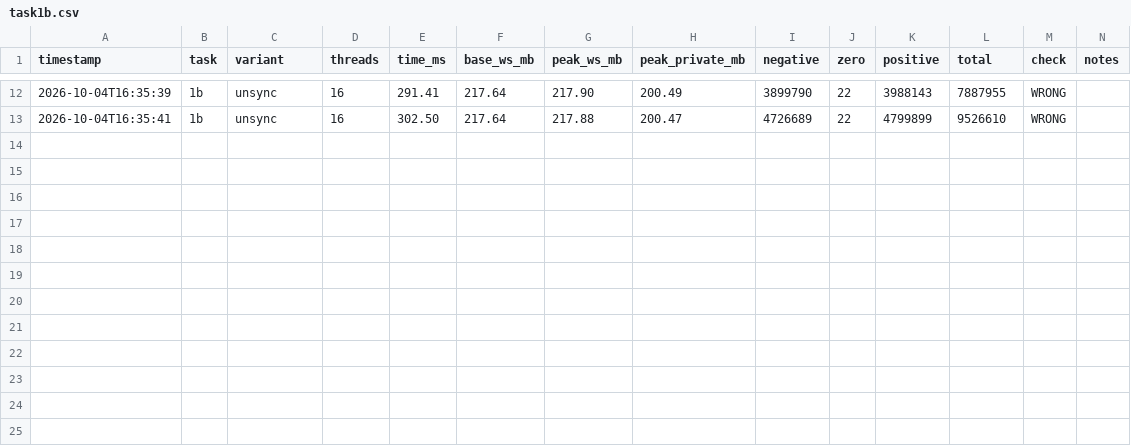
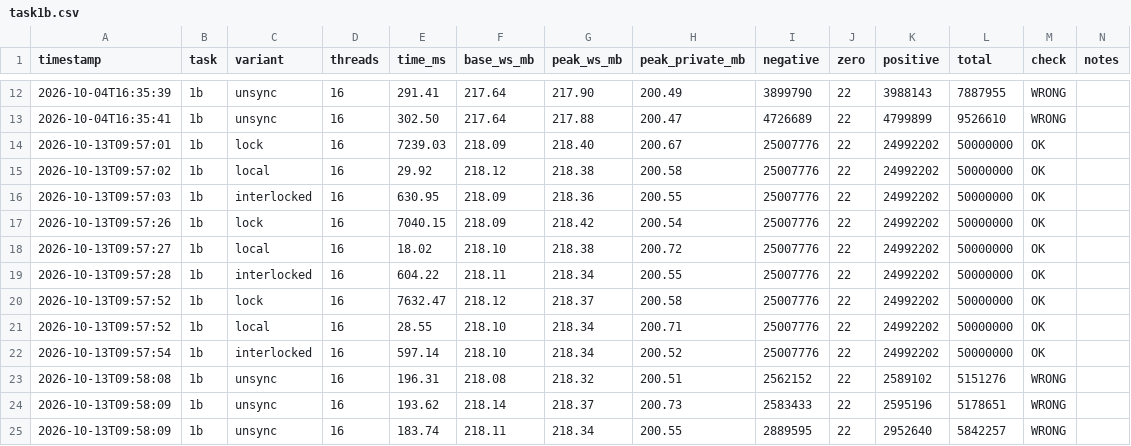
Before and after one commit to inap235/PR-Labs, a CSV file: lab1/results/task1b.csv, drawn as a sheet; only a part is shown, gaps mark what is left out; the diff names each change by its address in the sheet, - before the commit and + after, or states it on an @@ line.

```diff
--- a/lab1/results/task1b.csv
+++ b/lab1/results/task1b.csv
+row 14: 2026-10-13T09:57:01 | 1b | lock | 16 | 7239.03 | 218.09 | 218.40 | 200.67 | 25007776 | 22 | 24992202 | 50000000 | OK
+row 15: 2026-10-13T09:57:02 | 1b | local | 16 | 29.92 | 218.12 | 218.38 | 200.58 | 25007776 | 22 | 24992202 | 50000000 | OK
+row 16: 2026-10-13T09:57:03 | 1b | interlocked | 16 | 630.95 | 218.09 | 218.36 | 200.55 | 25007776 | 22 | 24992202 | 50000000 | OK
+row 17: 2026-10-13T09:57:26 | 1b | lock | 16 | 7040.15 | 218.09 | 218.42 | 200.54 | 25007776 | 22 | 24992202 | 50000000 | OK
+row 18: 2026-10-13T09:57:27 | 1b | local | 16 | 18.02 | 218.10 | 218.38 | 200.72 | 25007776 | 22 | 24992202 | 50000000 | OK
+row 19: 2026-10-13T09:57:28 | 1b | interlocked | 16 | 604.22 | 218.11 | 218.34 | 200.55 | 25007776 | 22 | 24992202 | 50000000 | OK
+row 20: 2026-10-13T09:57:52 | 1b | lock | 16 | 7632.47 | 218.12 | 218.37 | 200.58 | 25007776 | 22 | 24992202 | 50000000 | OK
+row 21: 2026-10-13T09:57:52 | 1b | local | 16 | 28.55 | 218.10 | 218.34 | 200.71 | 25007776 | 22 | 24992202 | 50000000 | OK
+row 22: 2026-10-13T09:57:54 | 1b | interlocked | 16 | 597.14 | 218.10 | 218.34 | 200.52 | 25007776 | 22 | 24992202 | 50000000 | OK
+row 23: 2026-10-13T09:58:08 | 1b | unsync | 16 | 196.31 | 218.08 | 218.32 | 200.51 | 2562152 | 22 | 2589102 | 5151276 | WRONG
+row 24: 2026-10-13T09:58:09 | 1b | unsync | 16 | 193.62 | 218.14 | 218.37 | 200.73 | 2583433 | 22 | 2595196 | 5178651 | WRONG
+row 25: 2026-10-13T09:58:09 | 1b | unsync | 16 | 183.74 | 218.11 | 218.34 | 200.55 | 2889595 | 22 | 2952640 | 5842257 | WRONG
```
Also changed, not shown: lab1/results/task1a.csv, lab1/results/task1c.csv, 34 other files.
